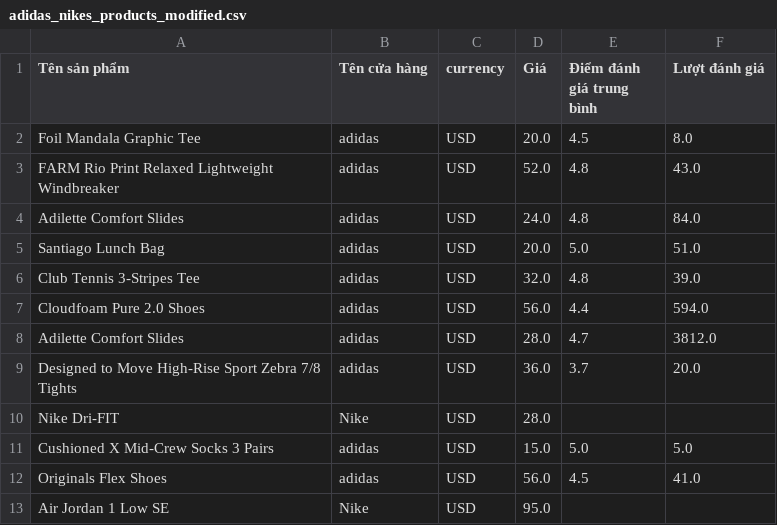
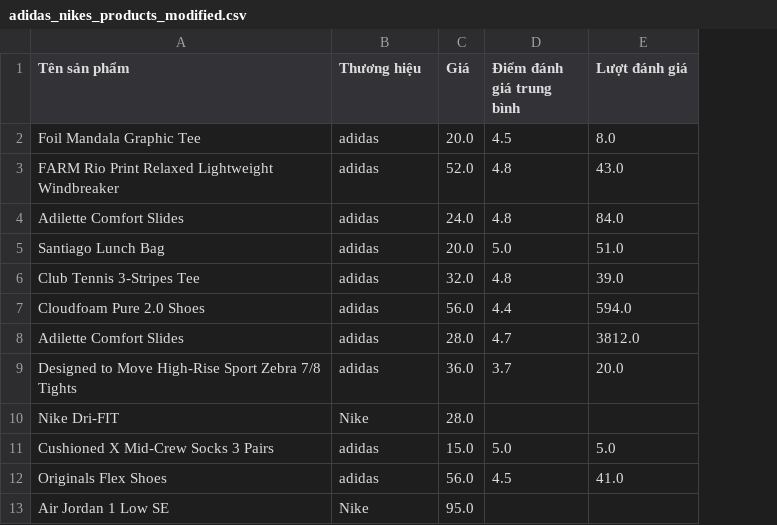
Before and after one commit to RokeMSE/22CLC-Intro2DS-Brand_Fashion_Market_SeasonalTrend_Analysis, a CSV file: Data/adidas_nikes_products_modified.csv, drawn as a sheet; only a part is shown; the diff names each change by its address in the sheet, - before the commit and + after, or states it on an @@ line.

```diff
--- a/Data/adidas_nikes_products_modified.csv
+++ b/Data/adidas_nikes_products_modified.csv
-column C (currency), rows 2-13: all USD
-B1: Tên cửa hàng
+B1: Thương hiệu
```
Also changed, not shown: Data/uniqlo_products_modified.csv, 1 other file.
